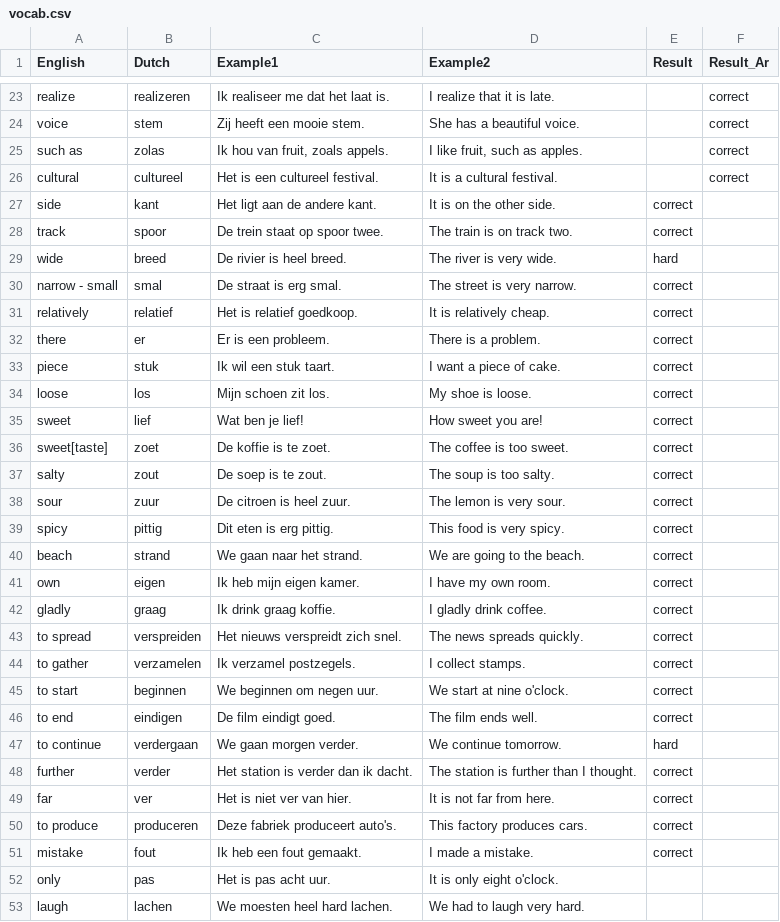
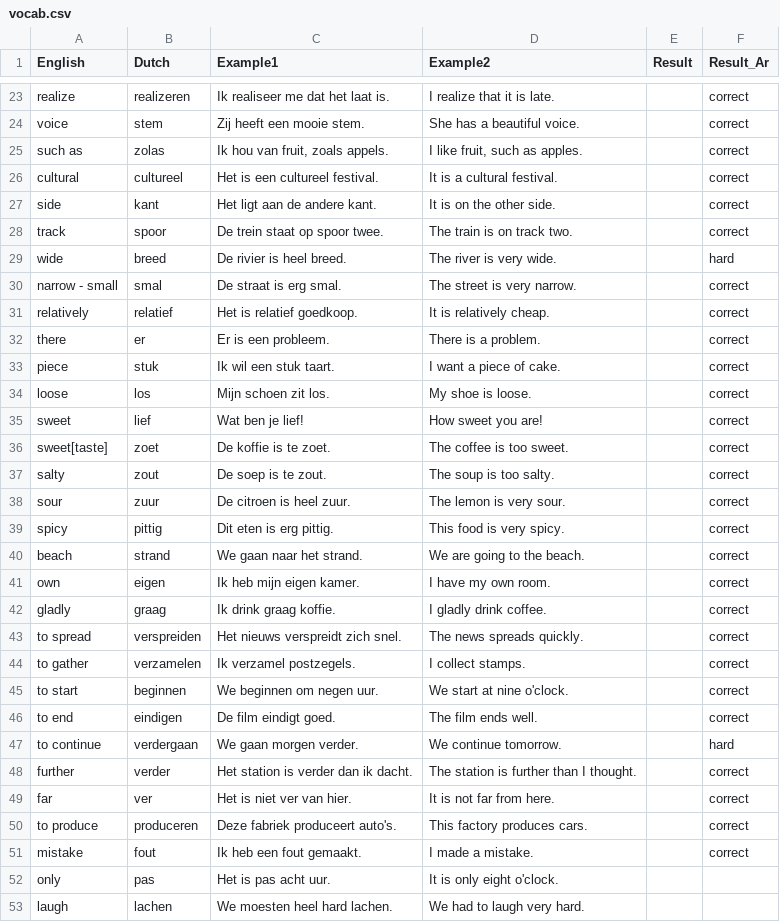
Before and after one commit to aroomak/dutch-flashcards, a CSV file: vocab.csv, drawn as a sheet; only a part is shown, gaps mark what is left out; the diff covers the shown part only.

Commit message:
correct some words

```diff
--- a/vocab.csv
+++ b/vocab.csv
@@ -26,27 +26,27 @@ such as,zolas,"Ik hou van fruit, zoals appels.","I like fruit, such as apples.",
 cultural,cultureel,Het is een cultureel festival.,It is a cultural festival.,,correct
-side,kant,Het ligt aan de andere kant.,It is on the other side.,correct,
-track,spoor,De trein staat op spoor twee.,The train is on track two.,correct,
-wide,breed,De rivier is heel breed.,The river is very wide.,hard,
-narrow - small,smal,De straat is erg smal.,The street is very narrow.,correct,
-relatively,relatief,Het is relatief goedkoop.,It is relatively cheap.,correct,
-there,er,Er is een probleem.,There is a problem.,correct,
-piece,stuk,Ik wil een stuk taart.,I want a piece of cake.,correct,
-loose,los,Mijn schoen zit los.,My shoe is loose.,correct,
-sweet,lief,Wat ben je lief!,How sweet you are!,correct,
-sweet[taste],zoet,De koffie is te zoet.,The coffee is too sweet.,correct,
-salty,zout,De soep is te zout.,The soup is too salty.,correct,
-sour,zuur,De citroen is heel zuur.,The lemon is very sour.,correct,
-spicy,pittig,Dit eten is erg pittig.,This food is very spicy.,correct,
-beach,strand,We gaan naar het strand.,We are going to the beach.,correct,
-own,eigen,Ik heb mijn eigen kamer.,I have my own room.,correct,
-gladly,graag,Ik drink graag koffie.,I gladly drink coffee.,correct,
-to spread,verspreiden,Het nieuws verspreidt zich snel.,The news spreads quickly.,correct,
-to gather,verzamelen,Ik verzamel postzegels.,I collect stamps.,correct,
-to start,beginnen,We beginnen om negen uur.,We start at nine o'clock.,correct,
-to end,eindigen,De film eindigt goed.,The film ends well.,correct,
-to continue,verdergaan,We gaan morgen verder.,We continue tomorrow.,hard,
-further,verder,Het station is verder dan ik dacht.,The station is further than I thought.,correct,
-far,ver,Het is niet ver van hier.,It is not far from here.,correct,
-to produce,produceren,Deze fabriek produceert auto's.,This factory produces cars.,correct,
-mistake,fout,Ik heb een fout gemaakt.,I made a mistake.,correct,
+side,kant,Het ligt aan de andere kant.,It is on the other side.,,correct
+track,spoor,De trein staat op spoor twee.,The train is on track two.,,correct
+wide,breed,De rivier is heel breed.,The river is very wide.,,hard
+narrow - small,smal,De straat is erg smal.,The street is very narrow.,,correct
+relatively,relatief,Het is relatief goedkoop.,It is relatively cheap.,,correct
+there,er,Er is een probleem.,There is a problem.,,correct
+piece,stuk,Ik wil een stuk taart.,I want a piece of cake.,,correct
+loose,los,Mijn schoen zit los.,My shoe is loose.,,correct
+sweet,lief,Wat ben je lief!,How sweet you are!,,correct
+sweet[taste],zoet,De koffie is te zoet.,The coffee is too sweet.,,correct
+salty,zout,De soep is te zout.,The soup is too salty.,,correct
+sour,zuur,De citroen is heel zuur.,The lemon is very sour.,,correct
+spicy,pittig,Dit eten is erg pittig.,This food is very spicy.,,correct
+beach,strand,We gaan naar het strand.,We are going to the beach.,,correct
+own,eigen,Ik heb mijn eigen kamer.,I have my own room.,,correct
+gladly,graag,Ik drink graag koffie.,I gladly drink coffee.,,correct
+to spread,verspreiden,Het nieuws verspreidt zich snel.,The news spreads quickly.,,correct
+to gather,verzamelen,Ik verzamel postzegels.,I collect stamps.,,correct
+to start,beginnen,We beginnen om negen uur.,We start at nine o'clock.,,correct
+to end,eindigen,De film eindigt goed.,The film ends well.,,correct
+to continue,verdergaan,We gaan morgen verder.,We continue tomorrow.,,hard
+further,verder,Het station is verder dan ik dacht.,The station is further than I thought.,,correct
+far,ver,Het is niet ver van hier.,It is not far from here.,,correct
+to produce,produceren,Deze fabriek produceert auto's.,This factory produces cars.,,correct
+mistake,fout,Ik heb een fout gemaakt.,I made a mistake.,,correct
 only,pas,Het is pas acht uur.,It is only eight o'clock.,,
```
Also changed, not shown: 2 added rows and 81 edited cells elsewhere in this file.
